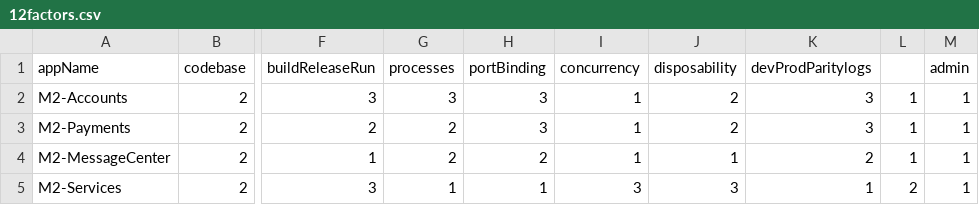
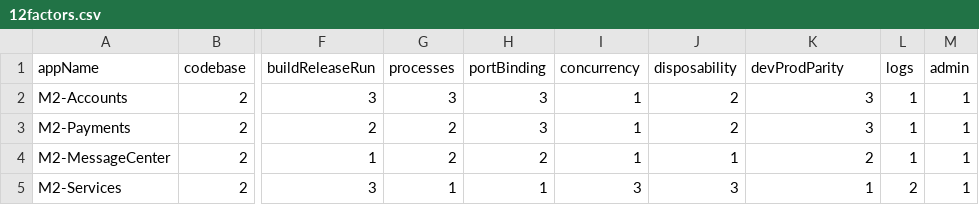
Before and after one commit to neelamari/tool_repo, a CSV file: 12factors.csv, drawn as a sheet; only a part is shown, gaps mark what is left out; the diff names each change by its address in the sheet, - before the commit and + after, or states it on an @@ line.

Commit message:
12 factor csv update

```diff
--- a/12factors.csv
+++ b/12factors.csv
-K1: devProdParitylogs
+K1: devProdParity
-L1: (empty)
+L1: logs
```
Also changed, not shown: 1 other file.
